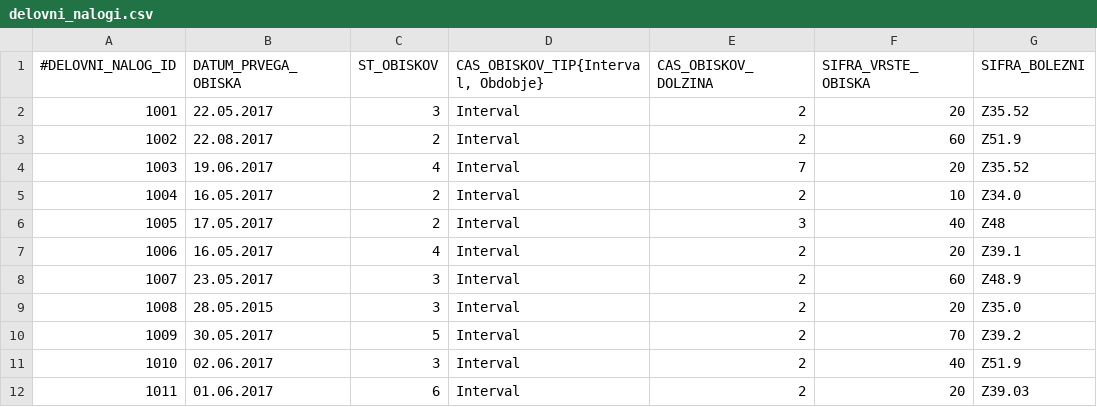
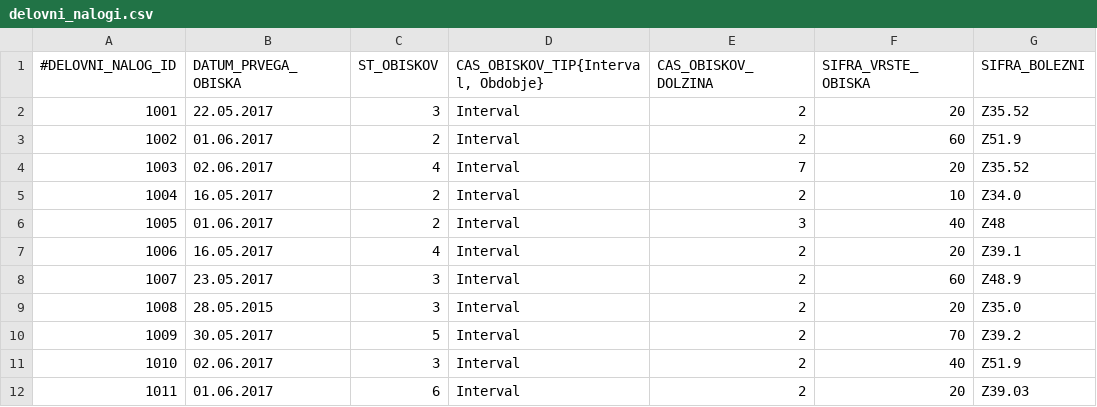
Before and after one commit to MaticBernik/Patronage, a CSV file: data_import/delovni_nalogi.csv, drawn as a sheet; only a part is shown; the diff names each change by its address in the sheet, - before the commit and + after, or states it on an @@ line.

```diff
--- a/data_import/delovni_nalogi.csv
+++ b/data_import/delovni_nalogi.csv
-B3 (DATUM_PRVEGA_OBISKA): 22.08.2017
+B3 (DATUM_PRVEGA_OBISKA): 01.06.2017
-B4 (DATUM_PRVEGA_OBISKA): 19.06.2017
+B4 (DATUM_PRVEGA_OBISKA): 02.06.2017
-B6 (DATUM_PRVEGA_OBISKA): 17.05.2017
+B6 (DATUM_PRVEGA_OBISKA): 01.06.2017
```
Also changed, not shown: 7 other files.
